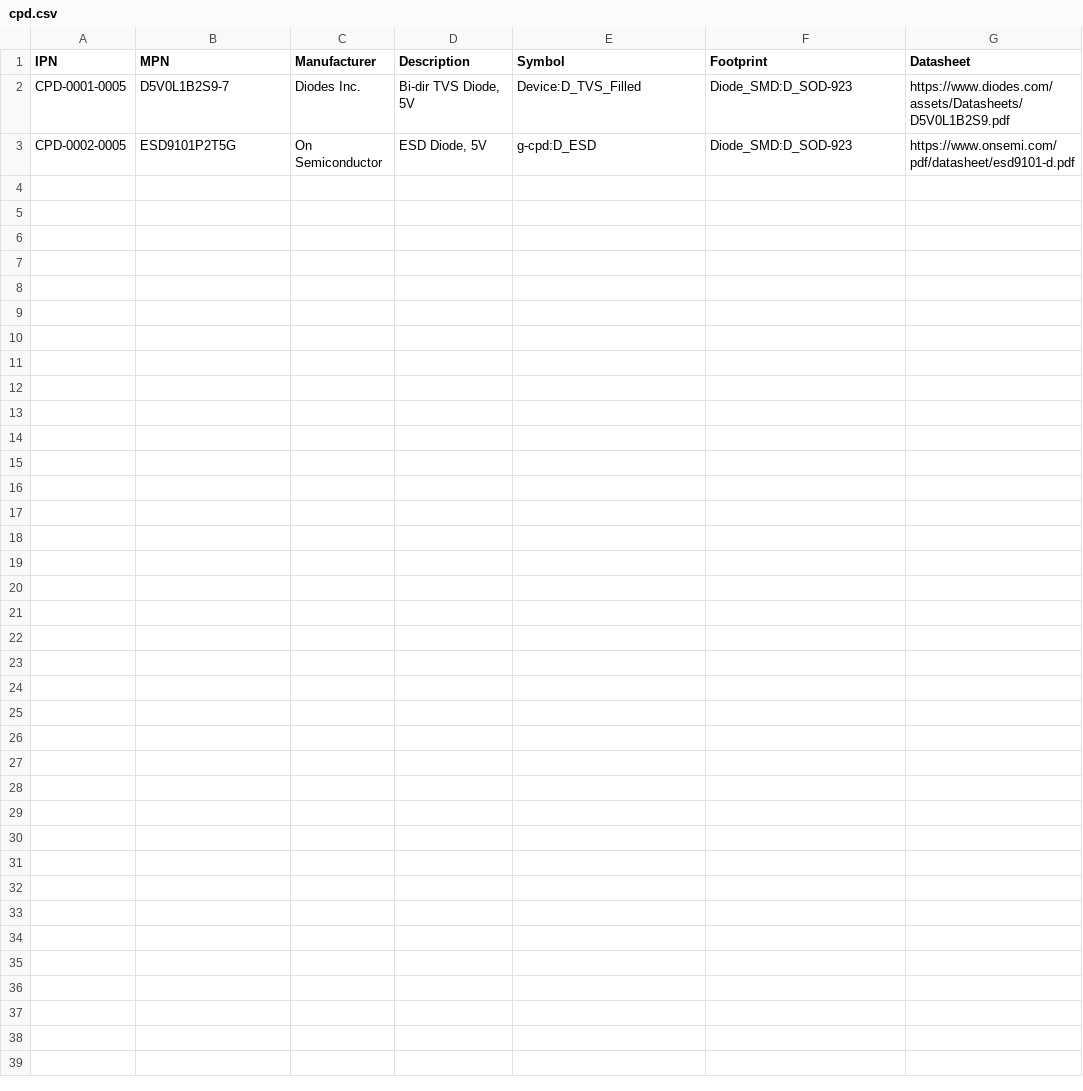
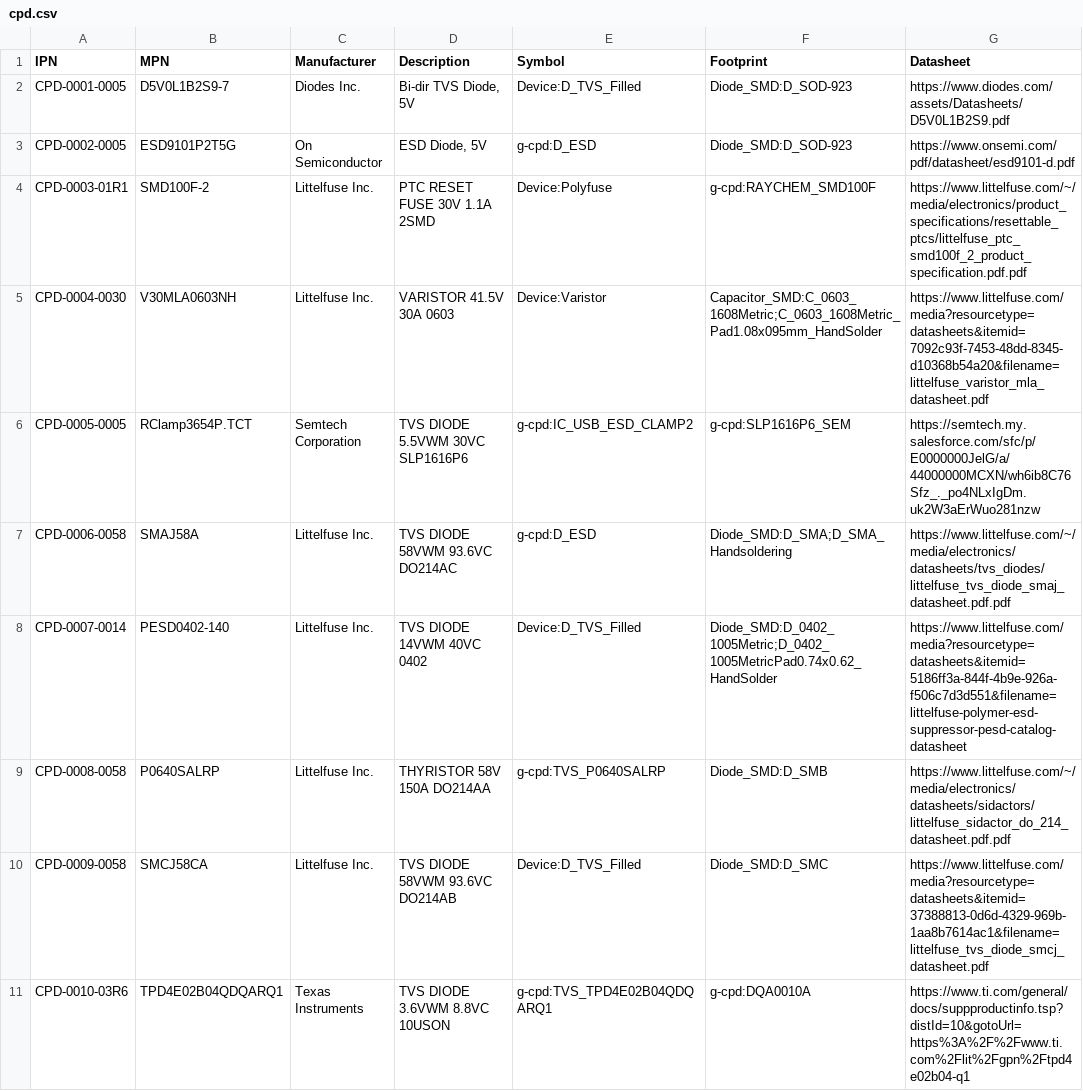
Before and after one commit to git-plm/parts, a CSV file: cpd.csv, drawn as a sheet.

Commit message:
Crystals and circuit protection devices are in.

```diff
--- a/cpd.csv
+++ b/cpd.csv
@@ -3 +3,9 @@ CPD-0001-0005,D5V0L1B2S9-7,Diodes Inc.,"Bi-dir TVS Diode, 5V",Device:D_TVS_Fille
 CPD-0002-0005,ESD9101P2T5G,On Semiconductor,"ESD Diode, 5V",g-cpd:D_ESD,Diode_SMD:D_SOD-923,https://www.onsemi.com/pdf/datasheet/esd9101-d.pdf
+CPD-0003-01R1,SMD100F-2,Littelfuse Inc.,PTC RESET FUSE 30V 1.1A 2SMD,Device:Polyfuse,g-cpd:RAYCHEM_SMD100F,https://www.littelfuse.com/~/media/electronics/product_specifications/resettable_ptcs/littelfuse_ptc_smd100f_2_product_specification.pdf.pdf
+CPD-0004-0030,V30MLA0603NH,Littelfuse Inc.,VARISTOR 41.5V 30A 0603,Device:Varistor,Capacitor_SMD:C_0603_1608Metric;C_0603_1608Metric_Pad1.08x095mm_HandSolder,https://www.littelfuse.com/media?resourcetype=datasheets&itemid=7092c93f-7453-48dd-8345-d10368b54a20&filename=littelfuse_varistor_mla_datasheet.pdf
+CPD-0005-0005,RClamp3654P.TCT,Semtech Corporation,TVS DIODE 5.5VWM 30VC SLP1616P6,g-cpd:IC_USB_ESD_CLAMP2,g-cpd:SLP1616P6_SEM,https://semtech.my.salesforce.com/sfc/p/E0000000JelG/a/44000000MCXN/wh6ib8C76Sfz_._po4NLxIgDm.uk2W3aErWuo281nzw
+CPD-0006-0058,SMAJ58A,Littelfuse Inc.,TVS DIODE 58VWM 93.6VC DO214AC,g-cpd:D_ESD,Diode_SMD:D_SMA;D_SMA_Handsoldering,https://www.littelfuse.com/~/media/electronics/datasheets/tvs_diodes/littelfuse_tvs_diode_smaj_datasheet.pdf.pdf
+CPD-0007-0014,PESD0402-140,Littelfuse Inc.,TVS DIODE 14VWM 40VC 0402,Device:D_TVS_Filled,Diode_SMD:D_0402_1005Metric;D_0402_1005MetricPad0.74x0.62_HandSolder,https://www.littelfuse.com/media?resourcetype=datasheets&itemid=5186ff3a-844f-4b9e-926a-f506c7d3d551&filename=littelfuse-polymer-esd-suppressor-pesd-catalog-datasheet
+CPD-0008-0058,P0640SALRP,Littelfuse Inc.,THYRISTOR 58V 150A DO214AA,g-cpd:TVS_P0640SALRP,Diode_SMD:D_SMB,https://www.littelfuse.com/~/media/electronics/datasheets/sidactors/littelfuse_sidactor_do_214_datasheet.pdf.pdf
+CPD-0009-0058,SMCJ58CA,Littelfuse Inc.,TVS DIODE 58VWM 93.6VC DO214AB,Device:D_TVS_Filled,Diode_SMD:D_SMC,https://www.littelfuse.com/media?resourcetype=datasheets&itemid=37388813-0d6d-4329-969b-1aa8b7614ac1&filename=littelfuse_tvs_diode_smcj_datasheet.pdf
+CPD-0010-03R6,TPD4E02B04QDQARQ1,Texas Instruments,TVS DIODE 3.6VWM 8.8VC 10USON,g-cpd:TVS_TPD4E02B04QDQARQ1,g-cpd:DQA0010A,https://www.ti.com/general/docs/suppproductinfo.tsp?distId=10&gotoUrl=https%3A%2F%2Fwww.ti.com%2Flit%2Fgpn%2Ftpd4e02b04-q1
```
Also changed, not shown: 7 other files.
